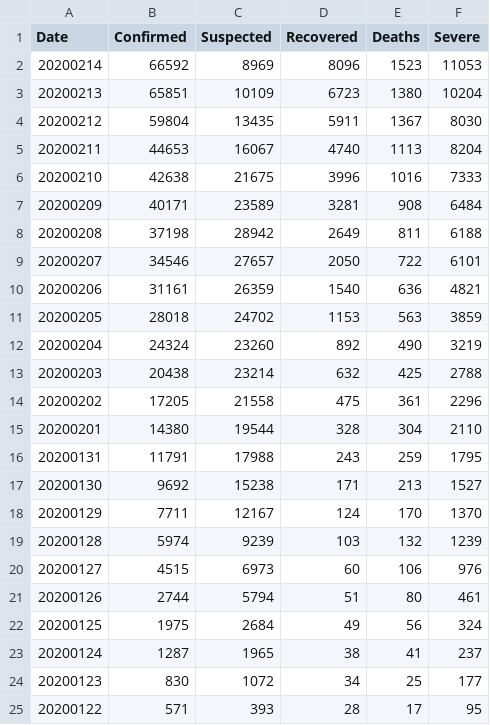
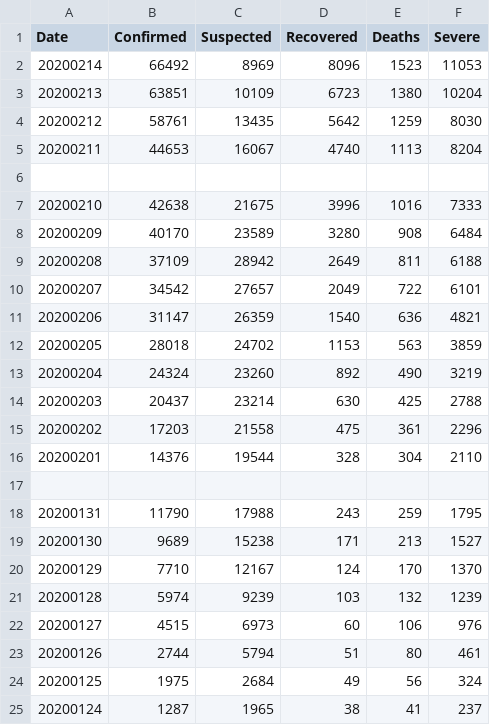
Before and after one commit to comcat/DA, a CSV file: data/ncp-cn.csv, drawn as a sheet; only a part is shown; the shorter side is filled out with more unchanged rows; the diff covers the shown part only.

Commit message:
correct the data of ncp-cn

```diff
--- a/data/ncp-cn.csv
+++ b/data/ncp-cn.csv
@@ -1,19 +1,21 @@
 Date, Confirmed, Suspected, Recovered, Deaths, Severe
-20200214, 66592, 8969, 8096, 1523, 11053
-20200213, 65851, 10109, 6723, 1380, 10204
-20200212, 59804, 13435, 5911, 1367, 8030
+20200214, 66492, 8969, 8096, 1523, 11053
+20200213, 63851, 10109, 6723, 1380, 10204
+20200212, 58761, 13435, 5642, 1259, 8030
 20200211, 44653, 16067, 4740, 1113, 8204
+
 20200210, 42638, 21675, 3996, 1016, 7333
-20200209, 40171, 23589, 3281, 908, 6484
-20200208, 37198, 28942, 2649, 811, 6188
-20200207, 34546, 27657, 2050, 722, 6101
-20200206, 31161, 26359, 1540, 636, 4821
+20200209, 40170, 23589, 3280, 908, 6484
+20200208, 37109, 28942, 2649, 811, 6188
+20200207, 34542, 27657, 2049, 722, 6101
+20200206, 31147, 26359, 1540, 636, 4821
 20200205, 28018, 24702, 1153, 563, 3859
 20200204, 24324, 23260, 892, 490, 3219
-20200203, 20438, 23214, 632, 425, 2788
-20200202, 17205, 21558, 475, 361, 2296
-20200201, 14380, 19544, 328, 304, 2110
-20200131, 11791, 17988, 243, 259, 1795
-20200130, 9692, 15238, 171, 213, 1527
-20200129, 7711, 12167, 124, 170, 1370
+20200203, 20437, 23214, 630, 425, 2788
+20200202, 17203, 21558, 475, 361, 2296
+20200201, 14376, 19544, 328, 304, 2110
+
+20200131, 11790, 17988, 243, 259, 1795
+20200130, 9689, 15238, 171, 213, 1527
+20200129, 7710, 12167, 124, 170, 1370
 20200128, 5974, 9239, 103, 132, 1239
```
Also changed, not shown: 2 added rows and 4 edited cells elsewhere in this file, data/ncp-cn-new.csv.
